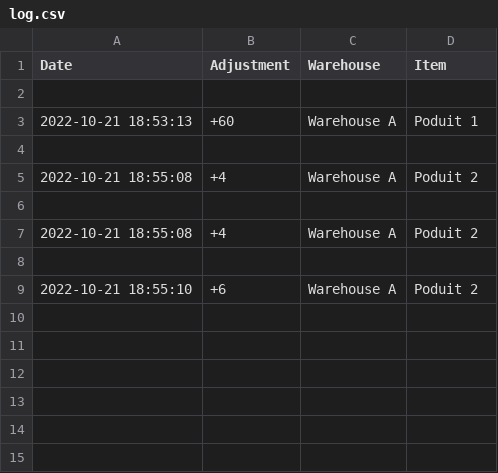
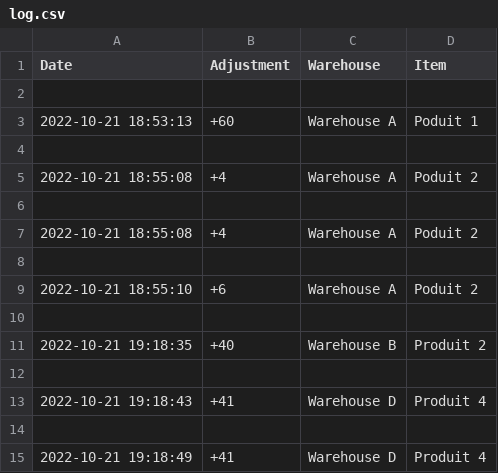
Before and after one commit to yassine-maliki/inventory-management, a CSV file: log.csv, drawn as a sheet; the diff names each change by its address in the sheet, - before the commit and + after, or states it on an @@ line.

```diff
--- a/log.csv
+++ b/log.csv
+row 10: (empty)
+row 11: 2022-10-21 19:18:35 | +40 | Warehouse B | Produit 2
+row 12: (empty)
+row 13: 2022-10-21 19:18:43 | +41 | Warehouse D | Produit 4
+row 14: (empty)
+row 15: 2022-10-21 19:18:49 | +41 | Warehouse D | Produit 4
```
Also changed, not shown: 1 other file.
